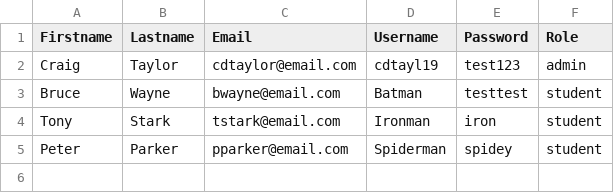
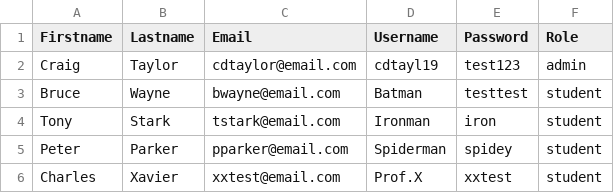
Before and after one commit to cdtayl19/CSE460ClassProject, a CSV file: User_Accounts.csv, drawn as a sheet; the diff names each change by its address in the sheet, - before the commit and + after, or states it on an @@ line.

```diff
--- a/User_Accounts.csv
+++ b/User_Accounts.csv
+row 6: Charles | Xavier | xxtest@email.com | Prof.X | xxtest | student
```
Also changed, not shown: ApprovedClubs.csv, 4 other files.
